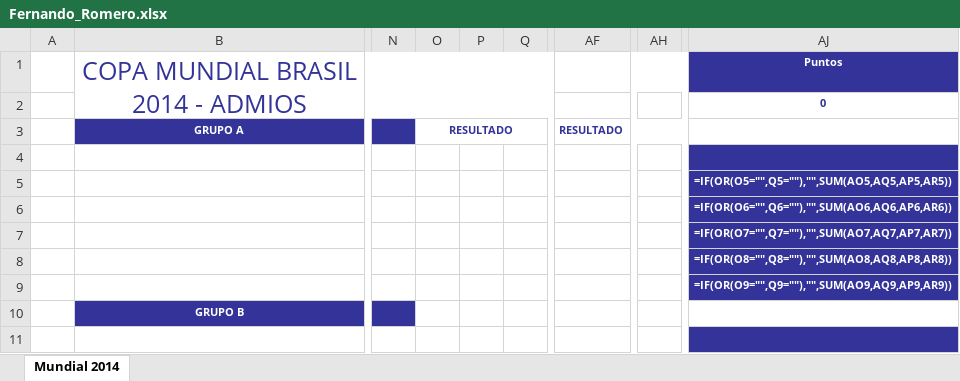
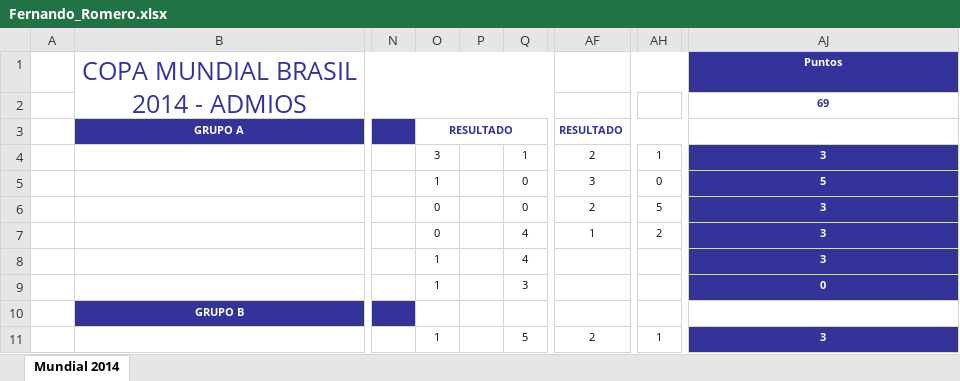
Before and after one commit to fernando-romero/quiniela2014, an Excel workbook: submissions/Fernando_Romero.xlsx, sheet Mundial 2014, drawn as a sheet; only a part is shown, gaps mark what is left out; values as stored, in another font and other column widths than the file's, no borders; formulas without a stored value are shown as written; charts and pictures and conditional formats not drawn; the diff covers the shown part only; the diff names each change by its address in the sheet, - before the commit and + after, or states it on an @@ line.

```diff
--- a/submissions/Fernando_Romero.xlsx (sheet Mundial 2014)
+++ b/submissions/Fernando_Romero.xlsx (sheet Mundial 2014)
-AJ2: 0
+AJ2: 69
-O4: (empty)
+O4: 3
-Q4: (empty)
+Q4: 1
-AF4: (empty)
+AF4: 2
-AH4: (empty)
+AH4: 1
-AJ4: (empty)
+AJ4: 3
-O5: (empty)
+O5: 1
-Q5:Q6: (empty)
+Q5:Q6: 0
-AF5: (empty)
+AF5: 3
-AH5: (empty)
+AH5: 0
-AJ5: =IF(OR(O5="",Q5=""),"",SUM(AO5,AQ5,AP5,AR5))
+AJ5: 5
-O6:O7: (empty)
+O6:O7: 0
-AF6: (empty)
+AF6: 2
-AH6: (empty)
+AH6: 5
-AJ6: =IF(OR(O6="",Q6=""),"",SUM(AO6,AQ6,AP6,AR6))
+AJ6: 3
-Q7:Q8: (empty)
+Q7:Q8: 4
-AF7: (empty)
+AF7: 1
-AH7: (empty)
+AH7: 2
-AJ7: =IF(OR(O7="",Q7=""),"",SUM(AO7,AQ7,AP7,AR7))
+AJ7: 3
-O8:O9: (empty)
+O8:O9: 1
-AJ8: =IF(OR(O8="",Q8=""),"",SUM(AO8,AQ8,AP8,AR8))
+AJ8: 3
-Q9: (empty)
+Q9: 3
-AJ9: =IF(OR(O9="",Q9=""),"",SUM(AO9,AQ9,AP9,AR9))
+AJ9: 0
-O11: (empty)
+O11: 1
-Q11: (empty)
+Q11: 5
-AF11: (empty)
+AF11: 2
-AH11: (empty)
+AH11: 1
-AJ11: (empty)
+AJ11: 3
```
Also changed, not shown: 61 edited cells elsewhere in this sheet, hidden cells, charts or pictures, 2 other files.
